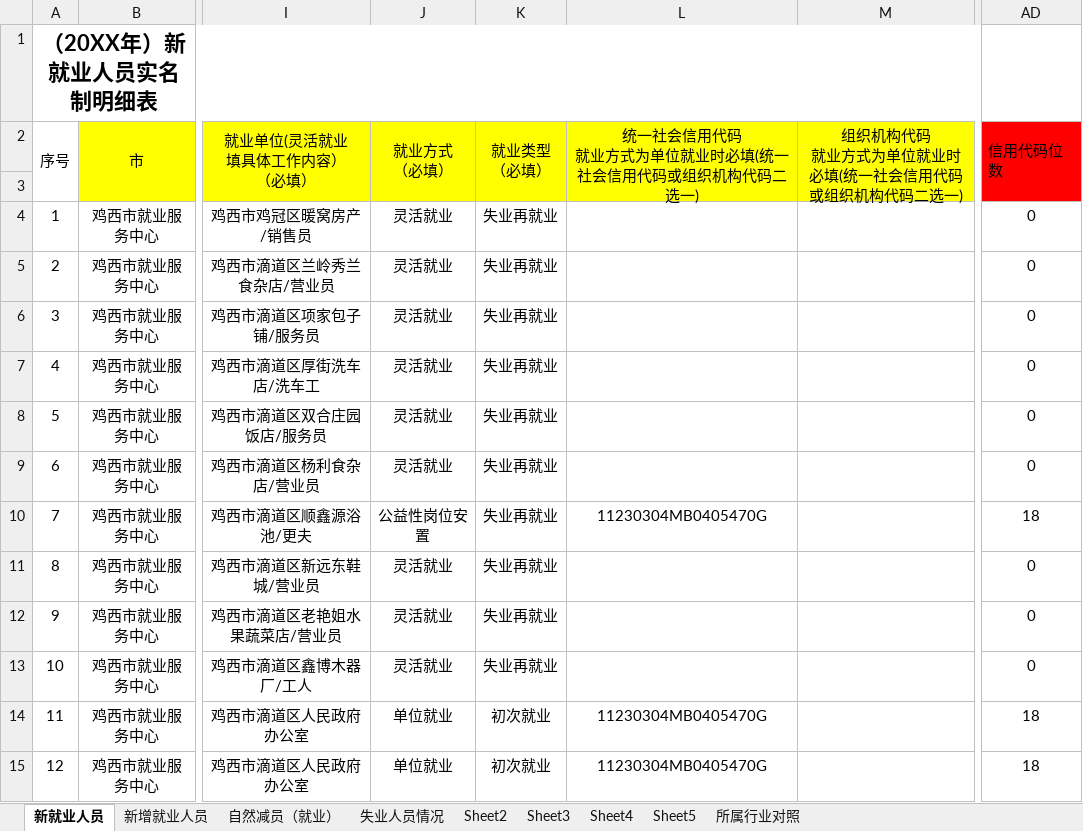
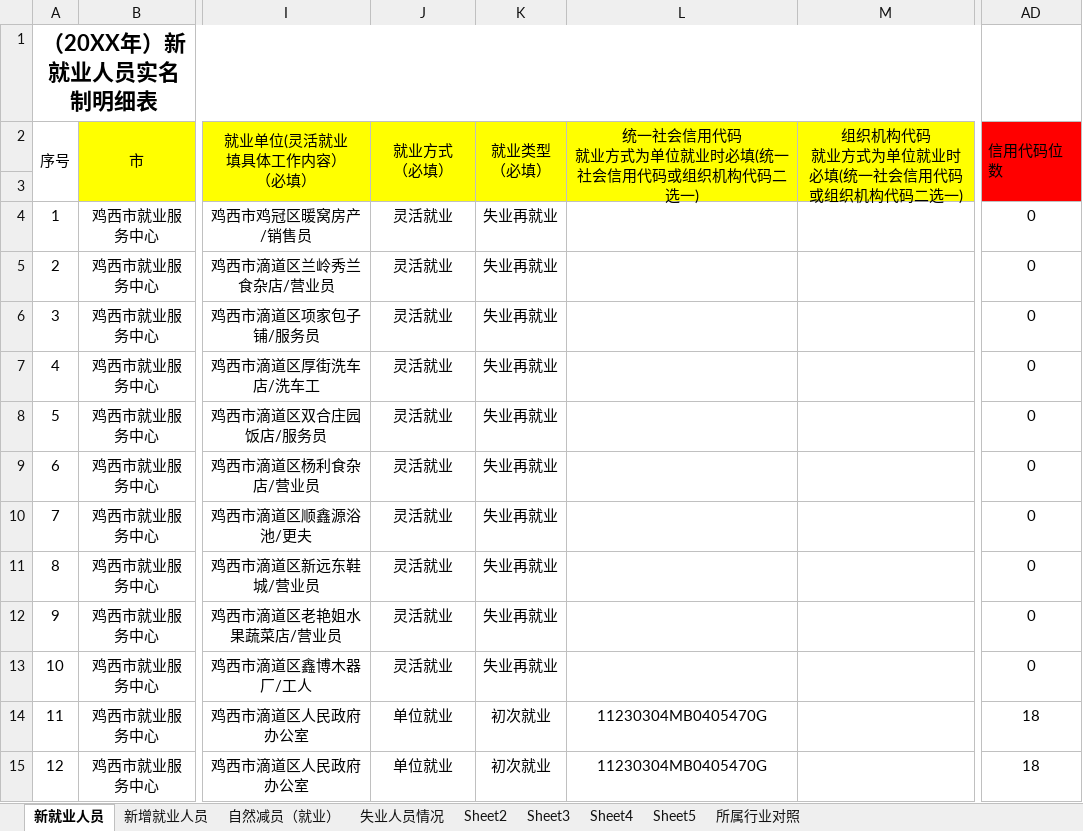
Before and after one commit to GSHwhatever/Other, an Excel workbook: 小半道社区8月新就业人员实名制.xlsx, sheet 新就业人员, drawn as a sheet; only a part is shown, gaps mark what is left out; values as stored, in another font and other column widths than the file's, no borders; charts and pictures and conditional formats not drawn; the diff names each change by its address in the sheet, - before the commit and + after, or states it on an @@ line.

```diff
--- a/小半道社区8月新就业人员实名制.xlsx (sheet 新就业人员)
+++ b/小半道社区8月新就业人员实名制.xlsx (sheet 新就业人员)
-J10 (就业方式 （必填）): 公益性岗位安置
+J10 (就业方式 （必填）): 灵活就业
-L10: 11230304MB0405470G
+L10: (empty)
-AD10 (信用代码位数): 18
+AD10 (信用代码位数): 0
```
Also changed, not shown: charts or pictures, 6 other files.
